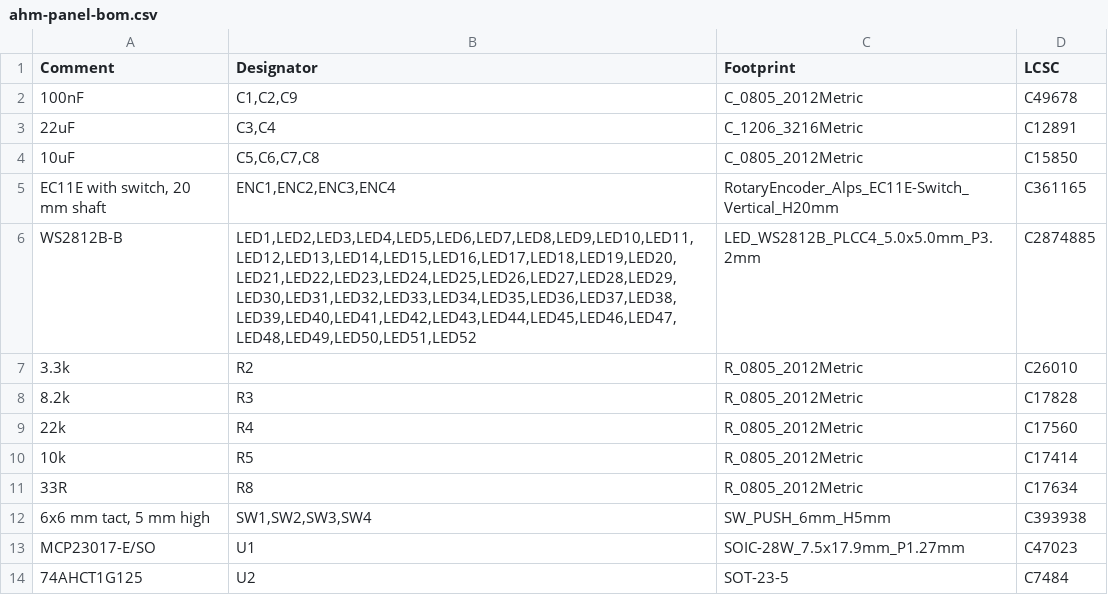
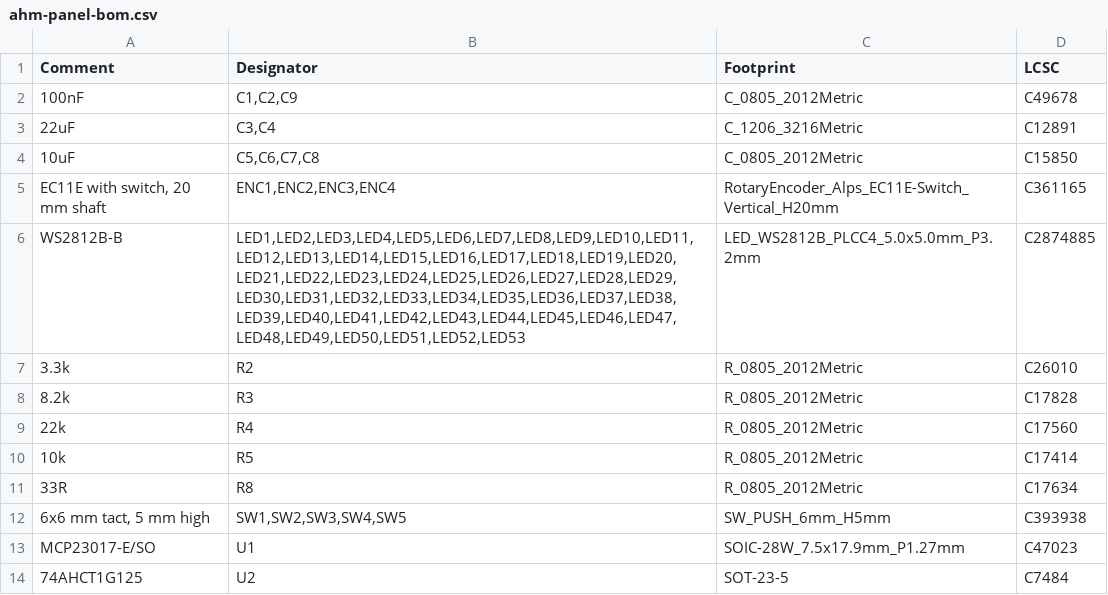
Before and after one commit to kimaernoudt/custom-ahm-wallpanel, a CSV file: pcb/production/ahm-panel-bom.csv, drawn as a sheet.

```diff
--- a/pcb/production/ahm-panel-bom.csv
+++ b/pcb/production/ahm-panel-bom.csv
@@ -5,3 +5,3 @@ Comment,Designator,Footprint,LCSC
 "EC11E with switch, 20 mm shaft","ENC1,ENC2,ENC3,ENC4",RotaryEncoder_Alps_EC11E-Switch_Vertical_H20mm,C361165
-WS2812B-B,"LED1,LED2,LED3,LED4,LED5,LED6,LED7,LED8,LED9,LED10,LED11,LED12,LED13,LED14,LED15,LED16,LED17,LED18,LED19,LED20,LED21,LED22,LED23,LED24,LED25,LED26,LED27,LED28,LED29,LED30,LED31,LED32,LED33,LED34,LED35,LED36,LED37,LED38,LED39,LED40,LED41,LED42,LED43,LED44,LED45,LED46,LED47,LED48,LED49,LED50,LED51,LED52",LED_WS2812B_PLCC4_5.0x5.0mm_P3.2mm,C2874885
+WS2812B-B,"LED1,LED2,LED3,LED4,LED5,LED6,LED7,LED8,LED9,LED10,LED11,LED12,LED13,LED14,LED15,LED16,LED17,LED18,LED19,LED20,LED21,LED22,LED23,LED24,LED25,LED26,LED27,LED28,LED29,LED30,LED31,LED32,LED33,LED34,LED35,LED36,LED37,LED38,LED39,LED40,LED41,LED42,LED43,LED44,LED45,LED46,LED47,LED48,LED49,LED50,LED51,LED52,LED53",LED_WS2812B_PLCC4_5.0x5.0mm_P3.2mm,C2874885
 3.3k,R2,R_0805_2012Metric,C26010
@@ -11,3 +11,3 @@ WS2812B-B,"LED1,LED2,LED3,LED4,LED5,LED6,LED7,LED8,LED9,LED10,LED11,LED12,LED13,
 33R,R8,R_0805_2012Metric,C17634
-"6x6 mm tact, 5 mm high","SW1,SW2,SW3,SW4",SW_PUSH_6mm_H5mm,C393938
+"6x6 mm tact, 5 mm high","SW1,SW2,SW3,SW4,SW5",SW_PUSH_6mm_H5mm,C393938
 MCP23017-E/SO,U1,SOIC-28W_7.5x17.9mm_P1.27mm,C47023
```
Also changed, not shown: pcb/parts.csv, pcb/production/ahm-panel-cpl-jlc.csv, 34 other files.
